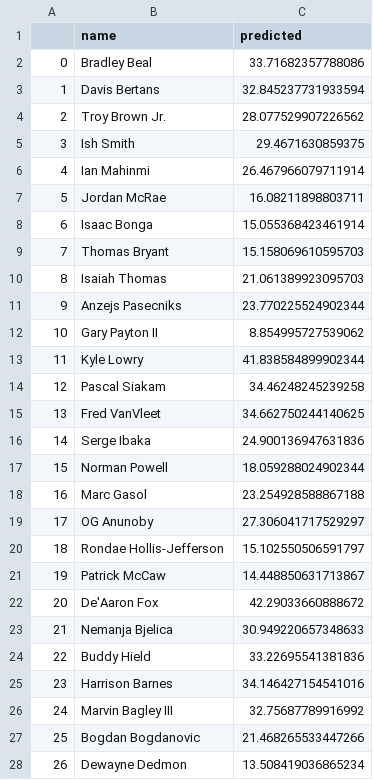
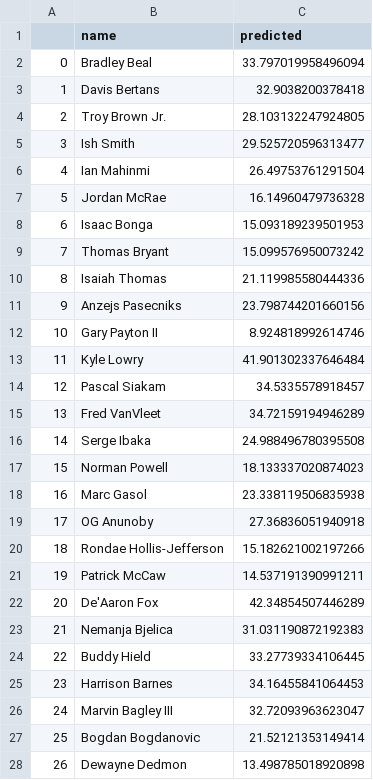
Before and after one commit to bballboy8/Fantasy-Fire, a CSV file: website/optimizer/prediction.csv, drawn as a sheet; only a part is shown; the diff covers the shown part only; the diff names each change by its address in the sheet, - before the commit and + after, or states it on an @@ line.

Commit message:
Update prediction.csv

```diff
--- a/website/optimizer/prediction.csv
+++ b/website/optimizer/prediction.csv
-C2 (predicted): 33.71682357788086
+C2 (predicted): 33.797019958496094
-C3 (predicted): 32.845237731933594
+C3 (predicted): 32.9038200378418
-C4 (predicted): 28.077529907226562
+C4 (predicted): 28.103132247924805
-C5 (predicted): 29.4671630859375
+C5 (predicted): 29.525720596313477
-C6 (predicted): 26.467966079711914
+C6 (predicted): 26.49753761291504
-C7 (predicted): 16.08211898803711
+C7 (predicted): 16.14960479736328
-C8 (predicted): 15.055368423461914
+C8 (predicted): 15.093189239501953
-C9 (predicted): 15.158069610595703
+C9 (predicted): 15.099576950073242
-C10 (predicted): 21.061389923095703
+C10 (predicted): 21.119985580444336
-C11 (predicted): 23.770225524902344
+C11 (predicted): 23.798744201660156
-C12 (predicted): 8.854995727539062
+C12 (predicted): 8.924818992614746
-C13 (predicted): 41.838584899902344
+C13 (predicted): 41.901302337646484
-C14 (predicted): 34.46248245239258
+C14 (predicted): 34.5335578918457
-C15 (predicted): 34.662750244140625
+C15 (predicted): 34.72159194946289
-C16 (predicted): 24.900136947631836
+C16 (predicted): 24.988496780395508
-C17 (predicted): 18.059288024902344
+C17 (predicted): 18.133337020874023
-C18 (predicted): 23.254928588867188
+C18 (predicted): 23.338119506835938
-C19 (predicted): 27.306041717529297
+C19 (predicted): 27.36836051940918
-C20 (predicted): 15.102550506591797
+C20 (predicted): 15.182621002197266
-C21 (predicted): 14.448850631713867
+C21 (predicted): 14.537191390991211
-C22 (predicted): 42.29033660888672
+C22 (predicted): 42.34854507446289
-C23 (predicted): 30.949220657348633
+C23 (predicted): 31.031190872192383
-C24 (predicted): 33.22695541381836
+C24 (predicted): 33.27739334106445
-C25 (predicted): 34.146427154541016
+C25 (predicted): 34.16455841064453
-C26 (predicted): 32.75687789916992
+C26 (predicted): 32.72093963623047
-C27 (predicted): 21.468265533447266
+C27 (predicted): 21.52121353149414
-C28 (predicted): 13.508419036865234
+C28 (predicted): 13.498785018920898
```
Also changed, not shown: 1 added row, 141 edited cells and row numbers in column A elsewhere in this file.
